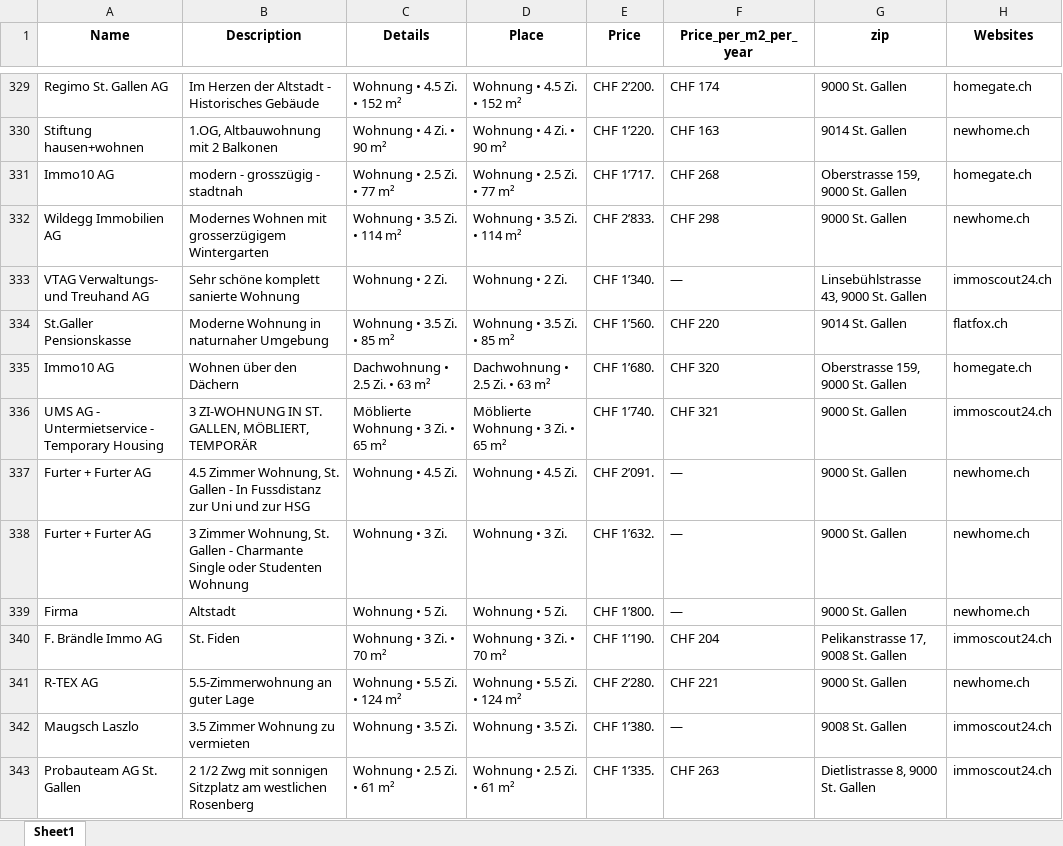
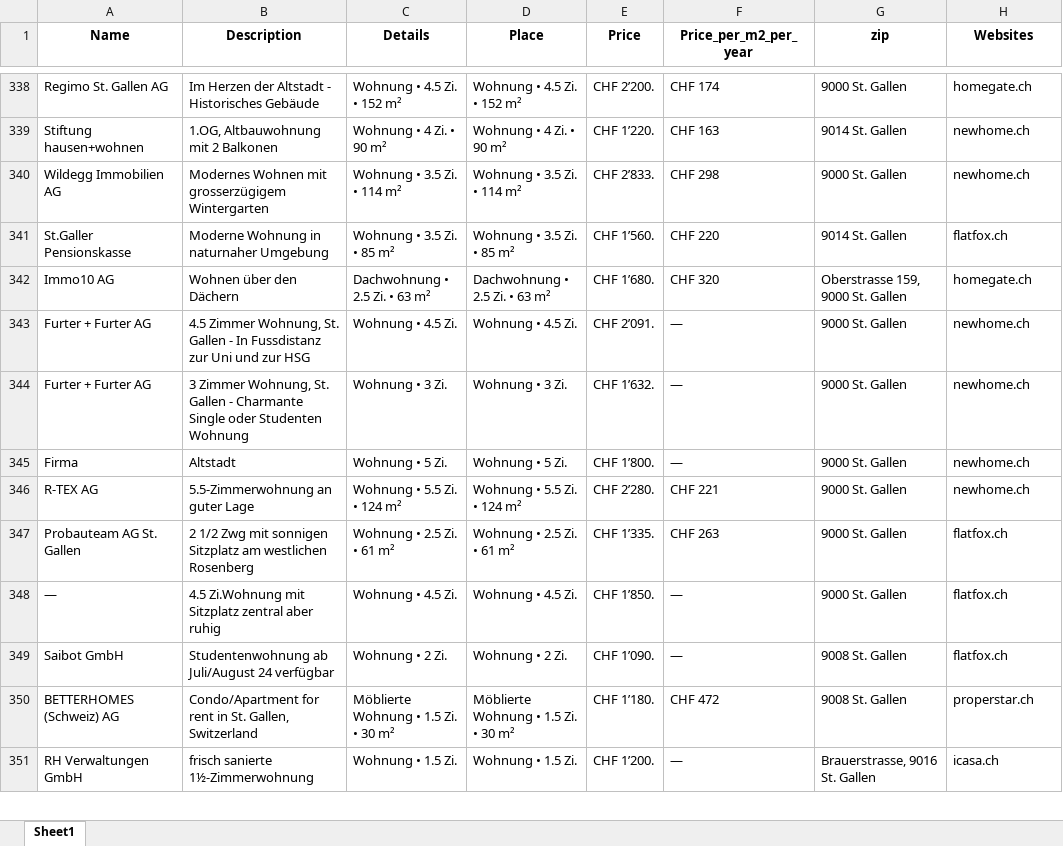
Before and after one commit to lorexzx/CS, an Excel workbook: Immobilienliste.xlsx, sheet Sheet1, drawn as a sheet; only a part is shown, gaps mark what is left out; the shorter side is filled out with more unchanged rows; values as stored, in another font and other column widths than the file's, no borders; removed rows and columns are numbered as before the commit, all else as after; the diff covers the shown part only; the diff names each change by its address in the sheet, - before the commit and + after, or states it on an @@ line.

```diff
--- a/Immobilienliste.xlsx (sheet Sheet1)
+++ b/Immobilienliste.xlsx (sheet Sheet1)
-row 331: Immo10 AG | modern - grosszügig - stadtnah | Wohnung • 2.5 Zi. • 77 m² | Wohnung • 2.5 Zi. • 77 m² | CHF 1’717. | CHF 268 | Oberstrasse 159, 9000 St. Gallen | homegate.ch
-row 333: VTAG Verwaltungs- und Treuhand AG | Sehr schöne komplett sanierte Wohnung | Wohnung • 2 Zi. | Wohnung • 2 Zi. | CHF 1’340. | — | Linsebühlstrasse 43, 9000 St. Gallen | immoscout24.ch
-row 336: UMS AG - Untermietservice - Temporary Housing | 3 ZI-WOHNUNG IN ST. GALLEN, MÖBLIERT, TEMPORÄR | Möblierte Wohnung • 3 Zi. • 65 m² | Möblierte Wohnung • 3 Zi. • 65 m² | CHF 1’740. | CHF 321 | 9000 St. Gallen | immoscout24.ch
-row 340: F. Brändle Immo AG | St. Fiden | Wohnung • 3 Zi. • 70 m² | Wohnung • 3 Zi. • 70 m² | CHF 1’190. | CHF 204 | Pelikanstrasse 17, 9008 St. Gallen | immoscout24.ch
-row 342: Maugsch Laszlo | 3.5 Zimmer Wohnung zu vermieten | Wohnung • 3.5 Zi. | Wohnung • 3.5 Zi. | CHF 1’380. | — | 9008 St. Gallen | immoscout24.ch
-G347 (zip): Dietlistrasse 8, 9000 St. Gallen
+G347 (zip): 9000 St. Gallen
-H347 (Websites): immoscout24.ch
+H347 (Websites): flatfox.ch
```
Also changed, not shown: 67 added rows, 62 removed rows and 115 edited cells elsewhere in this sheet.
